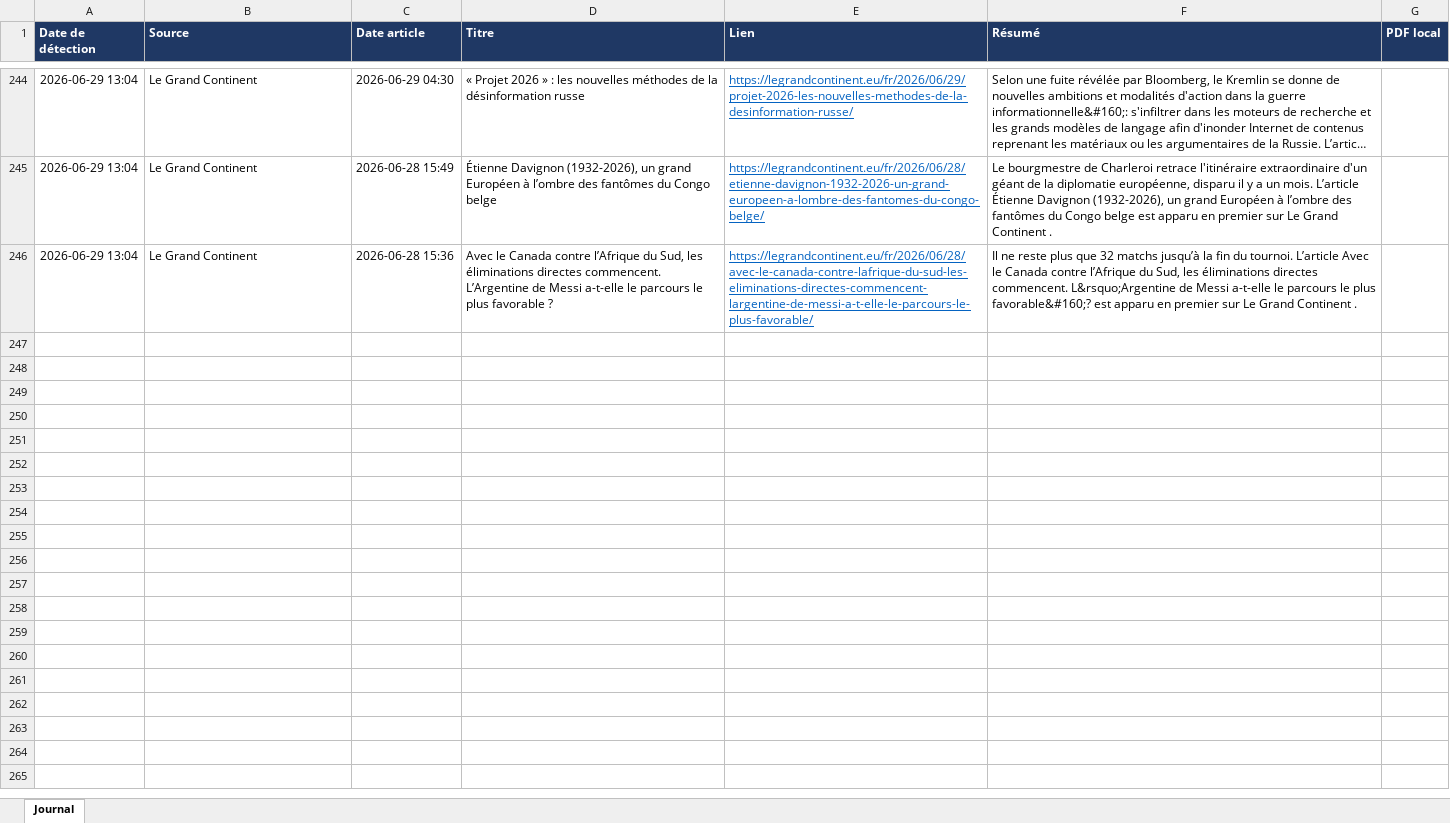
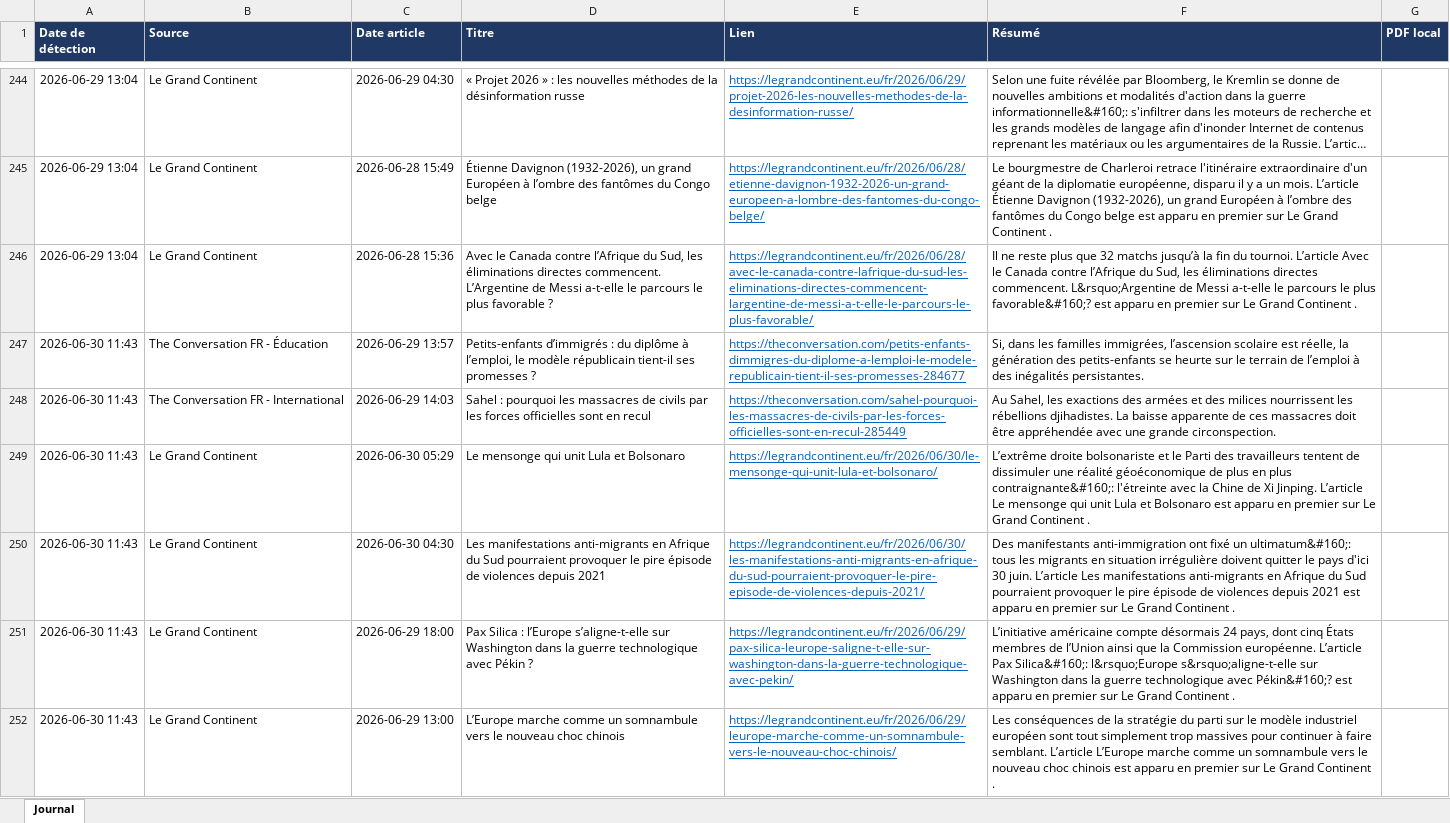
Before and after one commit to LoicSchreiber/Veille-HG-Marion, an Excel workbook: veille.xlsx, sheet Journal, drawn as a sheet; only a part is shown, gaps mark what is left out; long unchanged cells end in …; values as stored, in another font and other column widths than the file's, no borders; the diff names each change by its address in the sheet, - before the commit and + after, or states it on an @@ line.

```diff
--- a/veille.xlsx (sheet Journal)
+++ b/veille.xlsx (sheet Journal)
+row 247: 2026-06-30 11:43 | The Conversation FR - Éducation | 2026-06-29 13:57 | Petits-enfants d’immigrés : du diplôme à l’emploi, le modèle républicain tient-il ses promesses ? | https://theconversation.com/petits-enfants-dimmigres-du-diplome-a-lemploi-le-modele-republicain-tient-il-ses-promesses-284677 | Si, dans les familles immigrées, l’ascension scolaire est réelle, la génération des petits-enfants se heurte sur le terrain de l’emploi à des inégalités persistantes.
+row 248: 2026-06-30 11:43 | The Conversation FR - International | 2026-06-29 14:03 | Sahel : pourquoi les massacres de civils par les forces officielles sont en recul | https://theconversation.com/sahel-pourquoi-les-massacres-de-civils-par-les-forces-officielles-sont-en-recul-285449 | Au Sahel, les exactions des armées et des milices nourrissent les rébellions djihadistes. La baisse apparente de ces massacres doit être appréhendée avec une grande circonspection.
+row 249: 2026-06-30 11:43 | Le Grand Continent | 2026-06-30 05:29 | Le mensonge qui unit Lula et Bolsonaro | https://legrandcontinent.eu/fr/2026/06/30/le-mensonge-qui-unit-lula-et-bolsonaro/ | L’extrême droite bolsonariste et le Parti des travailleurs tentent de dissimuler une réalité géoéconomique de plus en plus contraignante&#160;: l'étreinte avec la Chine de Xi Jinping. L’article Le mensonge qui unit Lula et Bolsonaro est apparu en premier sur Le Grand Continent .
+row 250: 2026-06-30 11:43 | Le Grand Continent | 2026-06-30 04:30 | Les manifestations anti-migrants en Afrique du Sud pourraient provoquer le pire épisode de violences depuis 2021 | https://legrandcontinent.eu/fr/2026/06/30/les-manifestations-anti-migrants-en-afrique-du-sud-pourraient-provoquer-le-pire-episode-de-violences-depuis-2021/ | Des manifestants anti-immigration ont fixé un ultimatum&#160;: tous les migrants en situation irrégulière doivent quitter le pays d'ici 30 juin. L’article Les manifestations anti-migrants en Afrique du Sud pourraient provoquer le pire épisode de violences depuis 2021 est apparu en premier sur Le Grand Continent .
+row 251: 2026-06-30 11:43 | Le Grand Continent | 2026-06-29 18:00 | Pax Silica : l’Europe s’aligne-t-elle sur Washington dans la guerre technologique avec Pékin ? | https://legrandcontinent.eu/fr/2026/06/29/pax-silica-leurope-saligne-t-elle-sur-washington-dans-la-guerre-technologique-avec-pekin/ | L’initiative américaine compte désormais 24 pays, dont cinq États membres de l’Union ainsi que la Commission européenne. L’article Pax Silica&#160;: l&rsquo;Europe s&rsquo;aligne-t-elle sur Washington dans la guerre technologique avec Pékin&#160;? est apparu en premier sur Le Grand Continent .
+row 252: 2026-06-30 11:43 | Le Grand Continent | 2026-06-29 13:00 | L’Europe marche comme un somnambule vers le nouveau choc chinois | https://legrandcontinent.eu/fr/2026/06/29/leurope-marche-comme-un-somnambule-vers-le-nouveau-choc-chinois/ | Les conséquences de la stratégie du parti sur le modèle industriel européen sont tout simplement trop massives pour continuer à faire semblant. L’article L’Europe marche comme un somnambule vers le nouveau choc chinois est apparu en premier sur Le Grand Continent .
```
Also changed, not shown: 4 other files.
